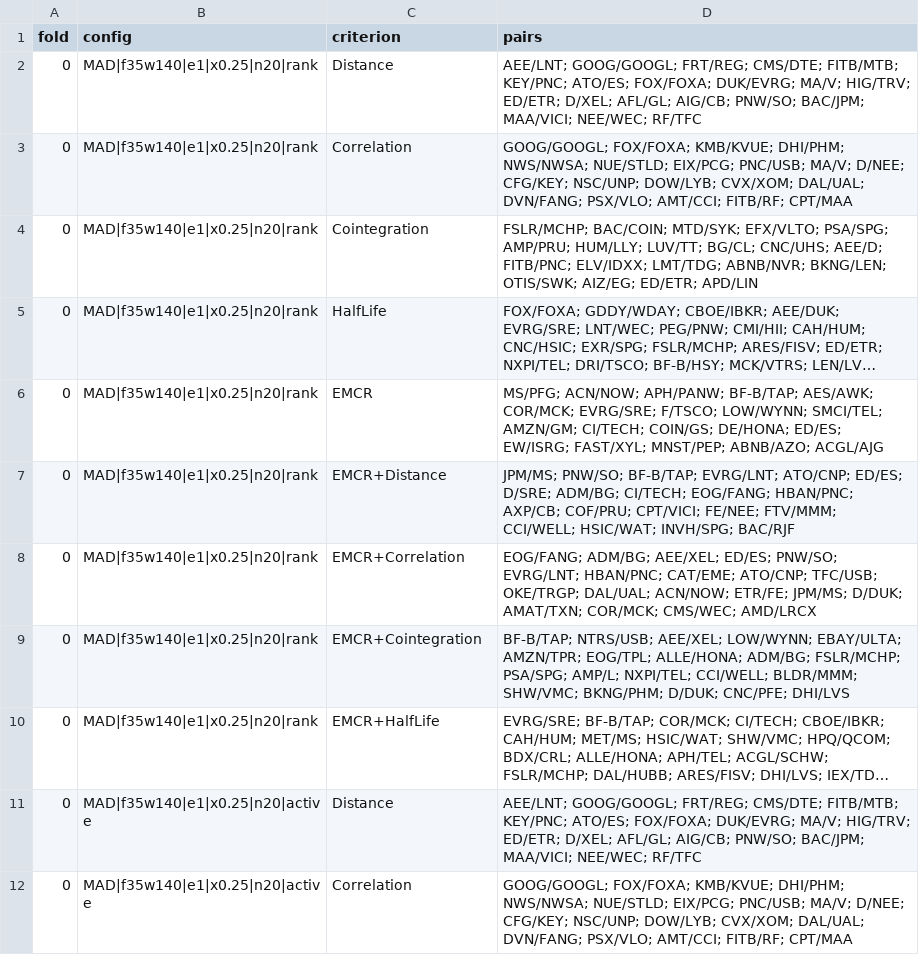
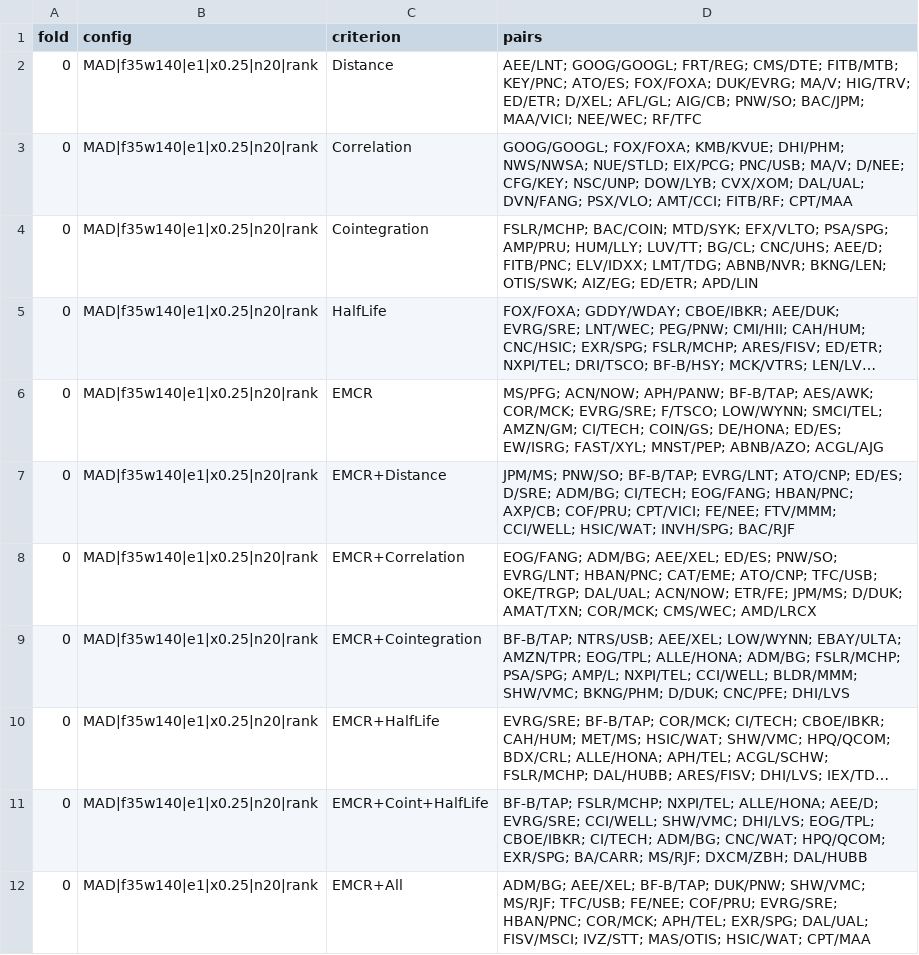
Before and after one commit to ArnavRayaprolu/enhancedmeancrossingrate, a CSV file: results/sp500_15m/picks.csv, drawn as a sheet; only a part is shown; the shorter side is filled out with more unchanged rows; long unchanged cells end in …; the diff covers the shown part only; the diff names each change by its address in the sheet, - before the commit and + after, or states it on an @@ line.

```diff
--- a/results/sp500_15m/picks.csv
+++ b/results/sp500_15m/picks.csv
+row 11: 0 | MAD|f35w140|e1|x0.25|n20|rank | EMCR+Coint+HalfLife | BF-B/TAP; FSLR/MCHP; NXPI/TEL; ALLE/HONA; AEE/D; EVRG/SRE; CCI/WELL; SHW/VMC; DHI/LVS; EOG/TPL; CBOE/IBKR; CI/TECH; ADM/BG; CNC/WAT; HPQ/QCOM; EXR/SPG; BA/CARR; MS/RJF; DXCM/ZBH; DAL/HUBB
+row 12: 0 | MAD|f35w140|e1|x0.25|n20|rank | EMCR+All | ADM/BG; AEE/XEL; BF-B/TAP; DUK/PNW; SHW/VMC; MS/RJF; TFC/USB; FE/NEE; COF/PRU; EVRG/SRE; HBAN/PNC; COR/MCK; APH/TEL; EXR/SPG; DAL/UAL; FISV/MSCI; IVZ/STT; MAS/OTIS; HSIC/WAT; CPT/MAA
```
Also changed, not shown: 28 added rows elsewhere in this file, results/sp500_15m/concentration.csv, results/sp500_15m/dsr.csv, 9 other files.
